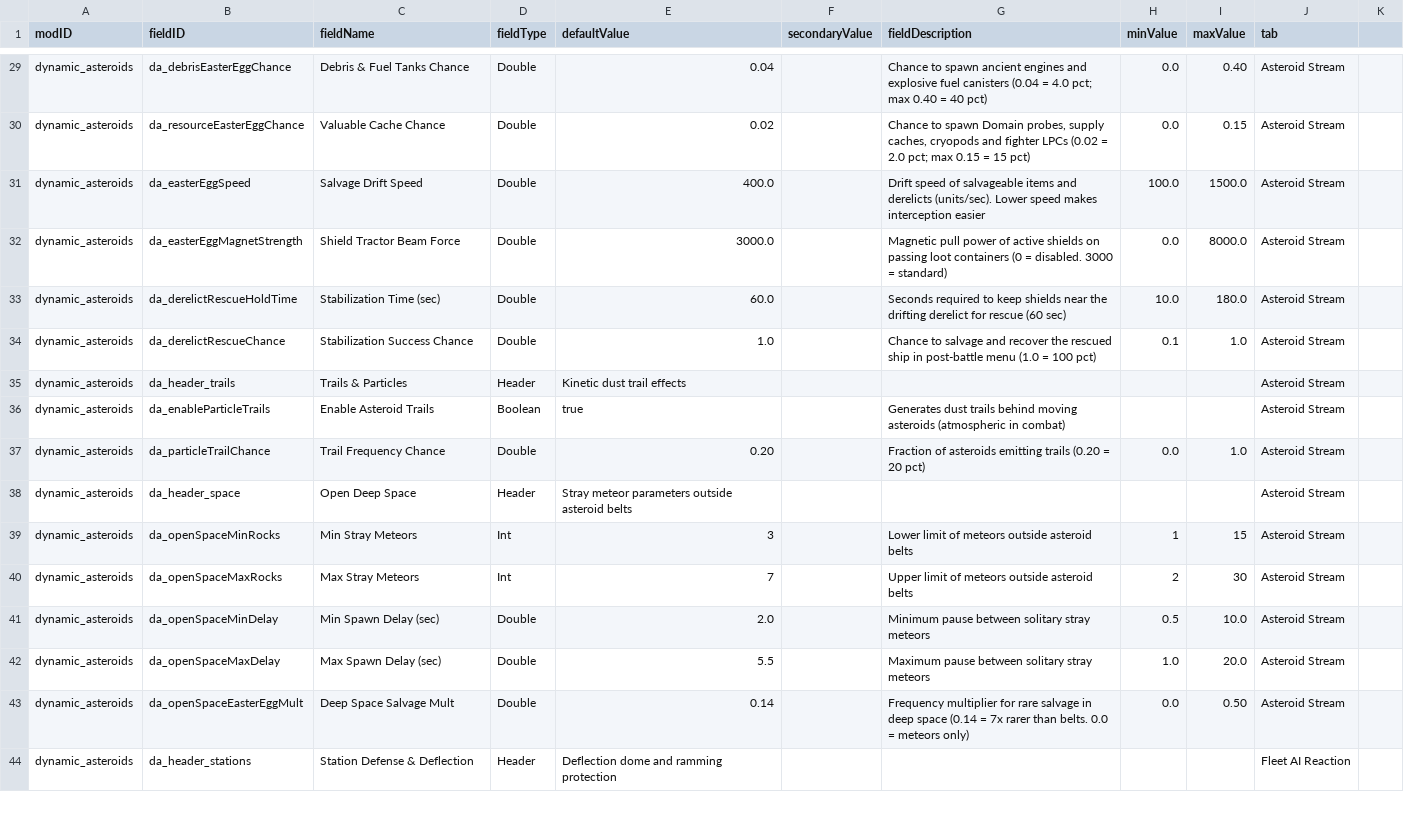
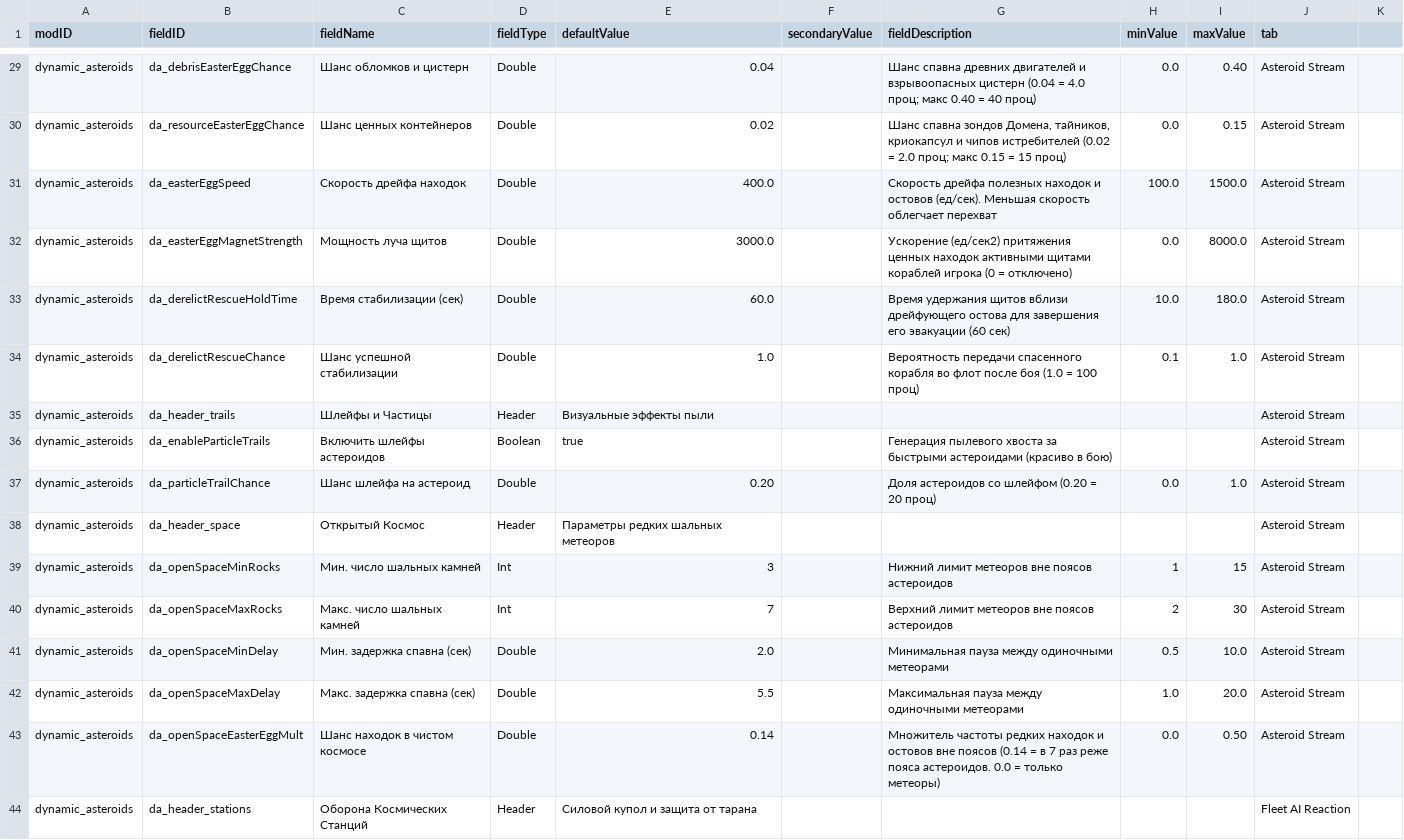
Before and after one commit to keltuze/DynamicAsteroids, a CSV file: data/config/LunaSettings.csv, drawn as a sheet; only a part is shown, gaps mark what is left out; the diff covers the shown part only; the diff names each change by its address in the sheet, - before the commit and + after, or states it on an @@ line.

```diff
--- a/data/config/LunaSettings.csv
+++ b/data/config/LunaSettings.csv
-C29 (fieldName): Debris & Fuel Tanks Chance
+C29 (fieldName): Шанс обломков и цистерн
-G29 (fieldDescription): Chance to spawn ancient engines and explosive fuel canisters (0.04 = 4.0 pct; max 0.40 = 40 pct)
+G29 (fieldDescription): Шанс спавна древних двигателей и взрывоопасных цистерн (0.04 = 4.0 проц; макс 0.40 = 40 проц)
-C30 (fieldName): Valuable Cache Chance
+C30 (fieldName): Шанс ценных контейнеров
-G30 (fieldDescription): Chance to spawn Domain probes, supply caches, cryopods and fighter LPCs (0.02 = 2.0 pct; max 0.15 = 15 pct)
+G30 (fieldDescription): Шанс спавна зондов Домена, тайников, криокапсул и чипов истребителей (0.02 = 2.0 проц; макс 0.15 = 15 проц)
-C31 (fieldName): Salvage Drift Speed
+C31 (fieldName): Скорость дрейфа находок
-G31 (fieldDescription): Drift speed of salvageable items and derelicts (units/sec). Lower speed makes interception easier
+G31 (fieldDescription): Скорость дрейфа полезных находок и остовов (ед/сек). Меньшая скорость облегчает перехват
-C32 (fieldName): Shield Tractor Beam Force
+C32 (fieldName): Мощность луча щитов
-G32 (fieldDescription): Magnetic pull power of active shields on passing loot containers (0 = disabled. 3000 = standard)
+G32 (fieldDescription): Ускорение (ед/сек2) притяжения ценных находок активными щитами кораблей игрока (0 = отключено)
-C33 (fieldName): Stabilization Time (sec)
+C33 (fieldName): Время стабилизации (сек)
-G33 (fieldDescription): Seconds required to keep shields near the drifting derelict for rescue (60 sec)
+G33 (fieldDescription): Время удержания щитов вблизи дрейфующего остова для завершения его эвакуации (60 сек)
-C34 (fieldName): Stabilization Success Chance
+C34 (fieldName): Шанс успешной стабилизации
-G34 (fieldDescription): Chance to salvage and recover the rescued ship in post-battle menu (1.0 = 100 pct)
+G34 (fieldDescription): Вероятность передачи спасенного корабля во флот после боя (1.0 = 100 проц)
-C35 (fieldName): Trails & Particles
+C35 (fieldName): Шлейфы и Частицы
-E35 (defaultValue): Kinetic dust trail effects
+E35 (defaultValue): Визуальные эффекты пыли
-C36 (fieldName): Enable Asteroid Trails
+C36 (fieldName): Включить шлейфы астероидов
-G36 (fieldDescription): Generates dust trails behind moving asteroids (atmospheric in combat)
+G36 (fieldDescription): Генерация пылевого хвоста за быстрыми астероидами (красиво в бою)
-C37 (fieldName): Trail Frequency Chance
+C37 (fieldName): Шанс шлейфа на астероид
-G37 (fieldDescription): Fraction of asteroids emitting trails (0.20 = 20 pct)
+G37 (fieldDescription): Доля астероидов со шлейфом (0.20 = 20 проц)
-C38 (fieldName): Open Deep Space
+C38 (fieldName): Открытый Космос
-E38 (defaultValue): Stray meteor parameters outside asteroid belts
+E38 (defaultValue): Параметры редких шальных метеоров
-C39 (fieldName): Min Stray Meteors
+C39 (fieldName): Мин. число шальных камней
-G39 (fieldDescription): Lower limit of meteors outside asteroid belts
+G39 (fieldDescription): Нижний лимит метеоров вне поясов астероидов
-C40 (fieldName): Max Stray Meteors
+C40 (fieldName): Макс. число шальных камней
-G40 (fieldDescription): Upper limit of meteors outside asteroid belts
+G40 (fieldDescription): Верхний лимит метеоров вне поясов астероидов
-C41 (fieldName): Min Spawn Delay (sec)
+C41 (fieldName): Мин. задержка спавна (сек)
-G41 (fieldDescription): Minimum pause between solitary stray meteors
+G41 (fieldDescription): Минимальная пауза между одиночными метеорами
-C42 (fieldName): Max Spawn Delay (sec)
+C42 (fieldName): Макс. задержка спавна (сек)
-G42 (fieldDescription): Maximum pause between solitary stray meteors
+G42 (fieldDescription): Максимальная пауза между одиночными метеорами
-C43 (fieldName): Deep Space Salvage Mult
+C43 (fieldName): Шанс находок в чистом космосе
-G43 (fieldDescription): Frequency multiplier for rare salvage in deep space (0.14 = 7x rarer than belts. 0.0 = meteors only)
+G43 (fieldDescription): Множитель частоты редких находок и остовов вне поясов (0.14 = в 7 раз реже пояса астероидов. 0.0 = только метеоры)
-C44 (fieldName): Station Defense & Deflection
+C44 (fieldName): Оборона Космических Станций
-E44 (defaultValue): Deflection dome and ramming protection
+E44 (defaultValue): Силовой купол и защита от тарана
```
Also changed, not shown: 99 edited cells elsewhere in this file, 9 other files.
